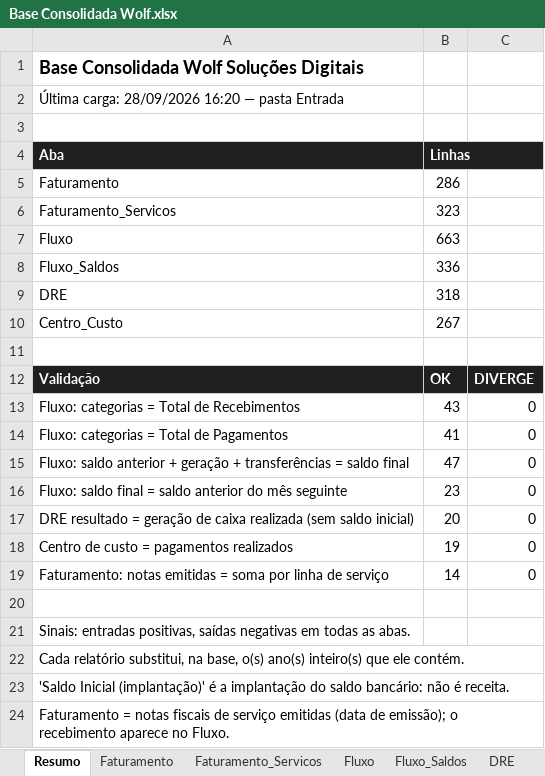
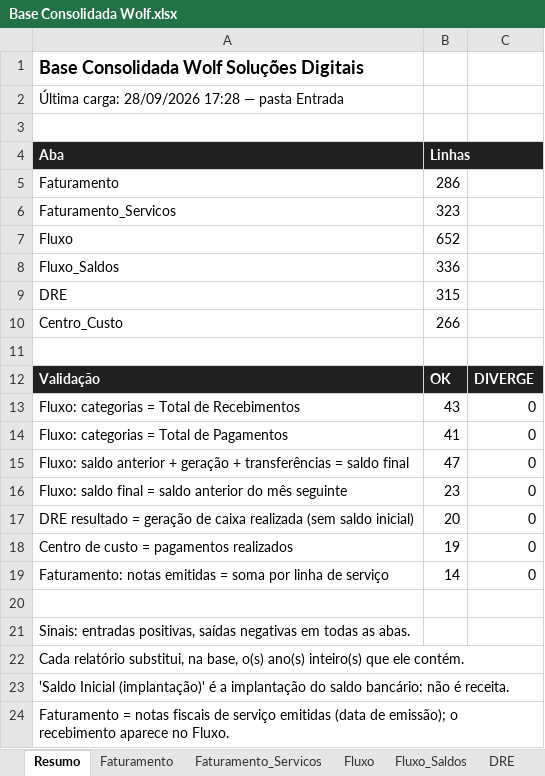
Before and after one commit to EmpresarialBPO/Dashboard-Financeiro-Gerencial-Wolf, an Excel workbook: Base Consolidada Wolf.xlsx, sheet Resumo, drawn as a sheet; values as stored, in another font and other column widths than the file's, no borders; the diff names each change by its address in the sheet, - before the commit and + after, or states it on an @@ line.

```diff
--- a/Base Consolidada Wolf.xlsx (sheet Resumo)
+++ b/Base Consolidada Wolf.xlsx (sheet Resumo)
-A2 (Aba): …carga: 28/09/2026 16:20 — pasta…
+A2 (Aba): …carga: 28/09/2026 17:28 — pasta…
-B7 (Linhas): 663
+B7 (Linhas): 652
-B9 (Linhas): 318
+B9 (Linhas): 315
-B10 (Linhas): 267
+B10 (Linhas): 266
```
Also changed, not shown: sheet Fluxo, sheet Centro_Custo, sheet DRE, sheet Validações, sheet Fluxo_Saldos, sheet Log_Carga, 1 other file.
